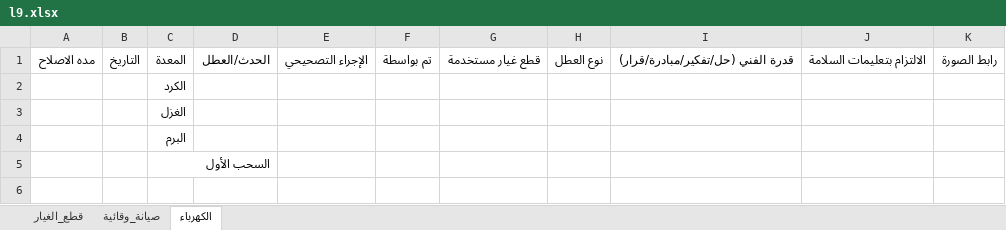
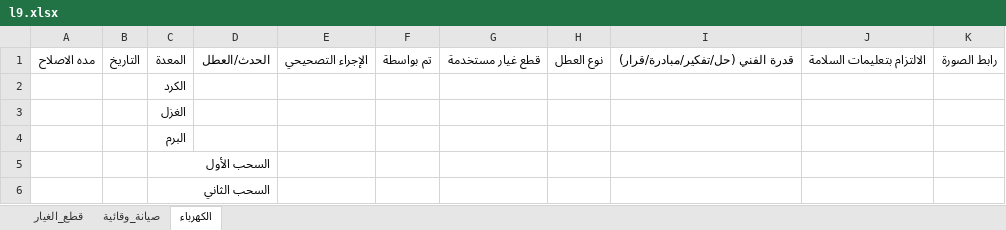
Before and after one commit to mahmedabdallh123/belyarn2, an Excel workbook: l9.xlsx, sheet الكهرباء, drawn as a sheet; values as stored, in another font and other column widths than the file's, no borders; the diff names each change by its address in the sheet, - before the commit and + after, or states it on an @@ line.

Commit message:
تحديث البيانات - 2026-08-31 16:25:02

```diff
--- a/l9.xlsx (sheet الكهرباء)
+++ b/l9.xlsx (sheet الكهرباء)
+row 6:  |  | السحب الثاني
```
